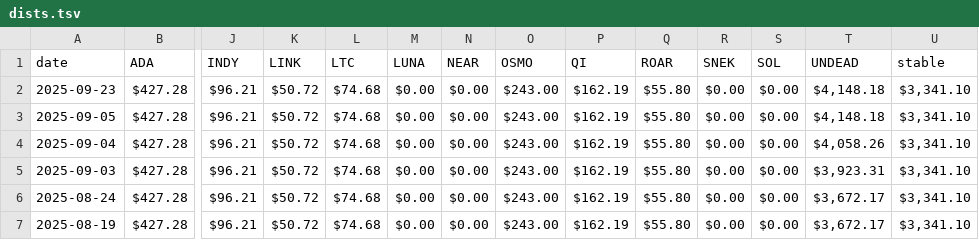
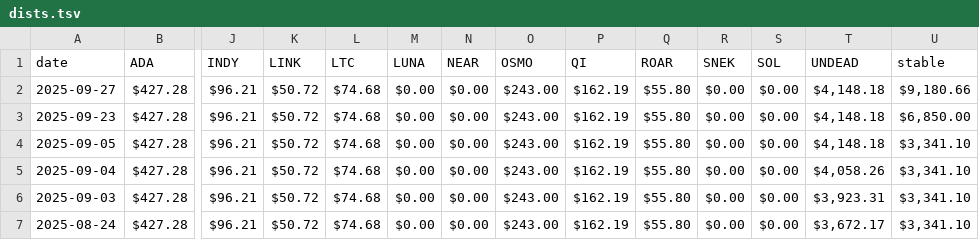
Before and after one commit to logicalgraphs/logicalgraphs.github.io, a TSV file: data/dists.tsv, drawn as a sheet; only a part is shown, gaps mark what is left out; the shorter side is filled out with more unchanged rows; addresses are those after the commit; rows hold the shown columns only; the diff names each change by its address in the sheet, - before the commit and + after, or states it on an @@ line.

```diff
--- a/data/dists.tsv
+++ b/data/dists.tsv
+row 2: 2025-09-27 | $427.28 | $96.21 | $50.72 | $74.68 | $0.00 | $0.00 | $243.00 | $162.19 | $55.80 | $0.00 | $0.00 | $4,148.18 | $9,180.66
-U3 (stable): $3,341.10
+U3 (stable): $6,850.00
```
Also changed, not shown: data/assets.tsv, data/pools/btc-avax.tsv, 17 other files.
